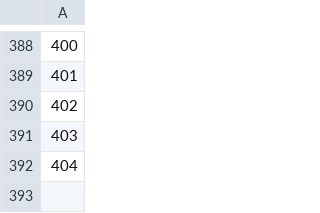
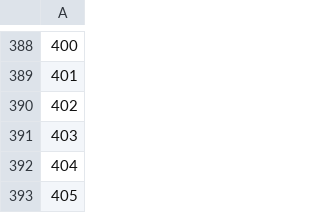
Before and after one commit to madalang-games/project-fill, a CSV file: server/generated/data/string/client_string.csv, drawn as a sheet; only a part is shown, gaps mark what is left out; the diff names each change by its address in the sheet, - before the commit and + after, or states it on an @@ line.

```diff
--- a/server/generated/data/string/client_string.csv
+++ b/server/generated/data/string/client_string.csv
+row 393: 405
```
Also changed, not shown: client/project-fill/Assets/Resources/data/string/client_string.csv, client/project-fill/Assets/Resources/data/string/error_messages.csv, 10 other files.
